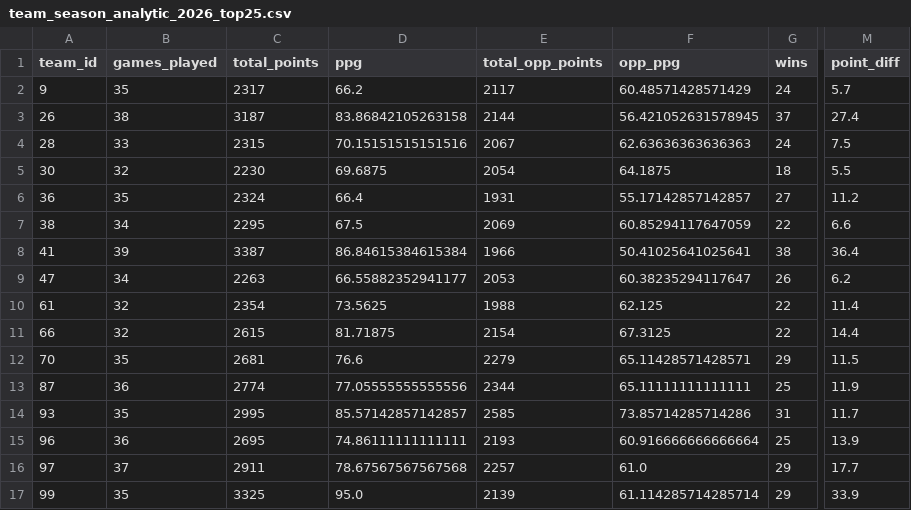
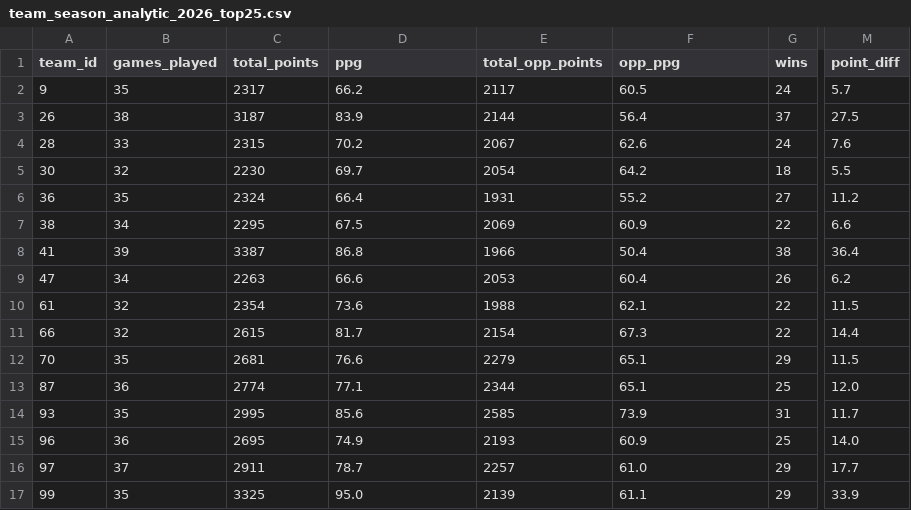
Before and after one commit to kbsmd-sportsmusicdata/wbb_2026_scout_reports, a CSV file: data/processed/roster/team_season_analytic_2026_top25.csv, drawn as a sheet; only a part is shown, gaps mark what is left out; the diff covers the shown part only; the diff names each change by its address in the sheet, - before the commit and + after, or states it on an @@ line.

```diff
--- a/data/processed/roster/team_season_analytic_2026_top25.csv
+++ b/data/processed/roster/team_season_analytic_2026_top25.csv
-F2 (opp_ppg): 60.48571428571429
+F2 (opp_ppg): 60.5
-D3 (ppg): 83.86842105263158
+D3 (ppg): 83.9
-F3 (opp_ppg): 56.421052631578945
+F3 (opp_ppg): 56.4
-M3 (point_diff): 27.4
+M3 (point_diff): 27.5
-D4 (ppg): 70.15151515151516
+D4 (ppg): 70.2
-F4 (opp_ppg): 62.63636363636363
+F4 (opp_ppg): 62.6
-M4 (point_diff): 7.5
+M4 (point_diff): 7.6
-D5 (ppg): 69.6875
+D5 (ppg): 69.7
-F5 (opp_ppg): 64.1875
+F5 (opp_ppg): 64.2
-F6 (opp_ppg): 55.17142857142857
+F6 (opp_ppg): 55.2
-F7 (opp_ppg): 60.85294117647059
+F7 (opp_ppg): 60.9
-D8 (ppg): 86.84615384615384
+D8 (ppg): 86.8
-F8 (opp_ppg): 50.41025641025641
+F8 (opp_ppg): 50.4
-D9 (ppg): 66.55882352941177
+D9 (ppg): 66.6
-F9 (opp_ppg): 60.38235294117647
+F9 (opp_ppg): 60.4
-D10 (ppg): 73.5625
+D10 (ppg): 73.6
-F10 (opp_ppg): 62.125
+F10 (opp_ppg): 62.1
-M10 (point_diff): 11.4
+M10 (point_diff): 11.5
-D11 (ppg): 81.71875
+D11 (ppg): 81.7
-F11 (opp_ppg): 67.3125
+F11 (opp_ppg): 67.3
-F12 (opp_ppg): 65.11428571428571
+F12 (opp_ppg): 65.1
-D13 (ppg): 77.05555555555556
+D13 (ppg): 77.1
-F13 (opp_ppg): 65.11111111111111
+F13 (opp_ppg): 65.1
-M13 (point_diff): 11.9
+M13 (point_diff): 12.0
-D14 (ppg): 85.57142857142857
+D14 (ppg): 85.6
-F14 (opp_ppg): 73.85714285714286
+F14 (opp_ppg): 73.9
-D15 (ppg): 74.86111111111111
+D15 (ppg): 74.9
-F15 (opp_ppg): 60.916666666666664
+F15 (opp_ppg): 60.9
-M15 (point_diff): 13.9
+M15 (point_diff): 14.0
-D16 (ppg): 78.67567567567568
+D16 (ppg): 78.7
-F17 (opp_ppg): 61.114285714285714
+F17 (opp_ppg): 61.1
```
Also changed, not shown: 115 edited cells elsewhere in this file, data/processed/roster/team_season_analytic_2026_top25_enriched.csv, 6 other files.
